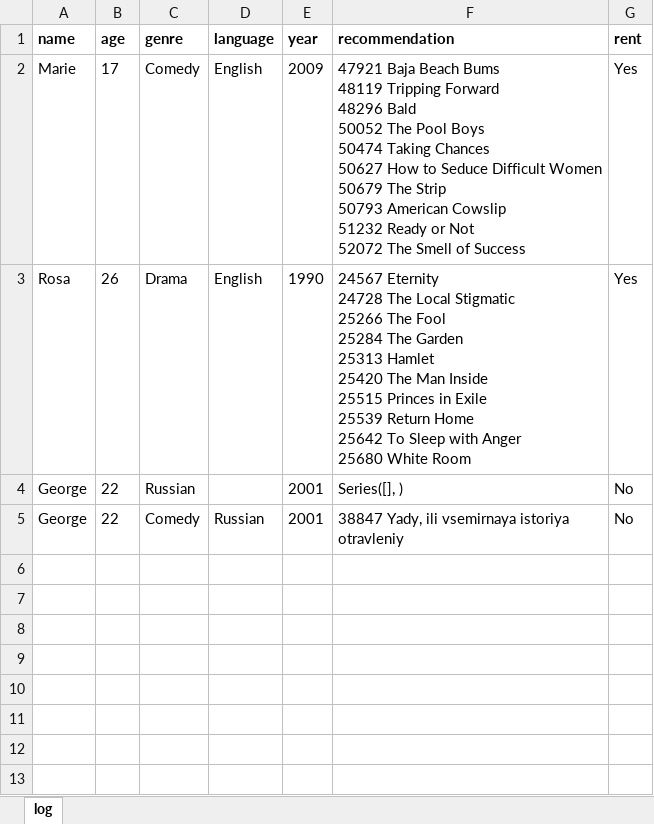
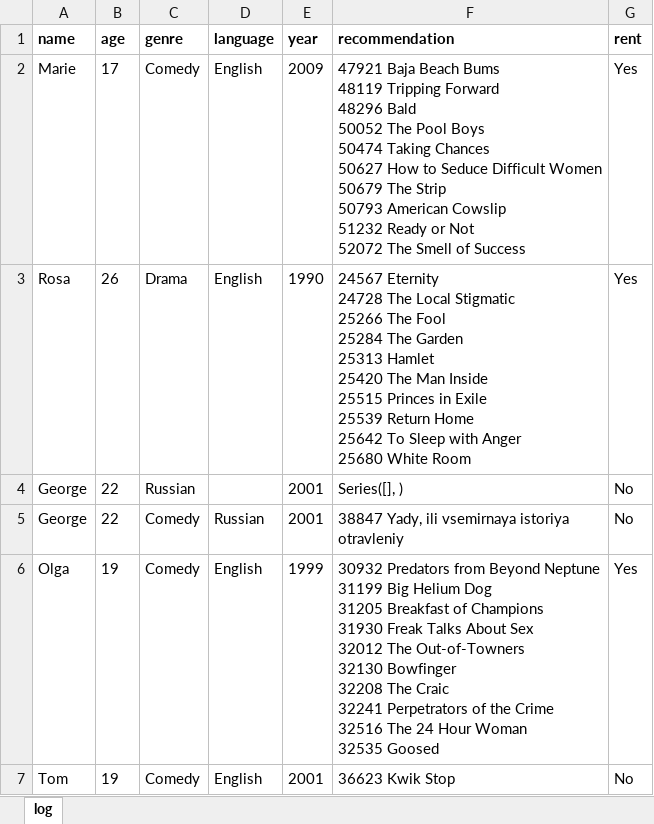
Before and after one commit to OlgaShldrr/IMDb, an Excel workbook: log.xlsx, sheet log, drawn as a sheet; values as stored, in another font and other column widths than the file's, no borders; ↵ is a line break in a cell; the diff names each change by its address in the sheet, - before the commit and + after, or states it on an @@ line.

```diff
--- a/log.xlsx (sheet log)
+++ b/log.xlsx (sheet log)
+row 6: Olga | 19 | Comedy | English | 1999 | 30932 Predators from Beyond Neptune ↵ 31199 Big Helium Dog ↵ 31205 Breakfast of Champions ↵ 31930 Freak Talks About Sex ↵ 32012 The Out-of-Towners ↵ 32130 Bowfinger ↵ 32208 The Craic ↵ 32241 Perpetrators of the Crime ↵ 32516 The 24 Hour Woman ↵ 32535 Goosed | Yes
+row 7: Tom | 19 | Comedy | English | 2001 | 36623 Kwik Stop | No
```
Also changed, not shown: 1 other file.
